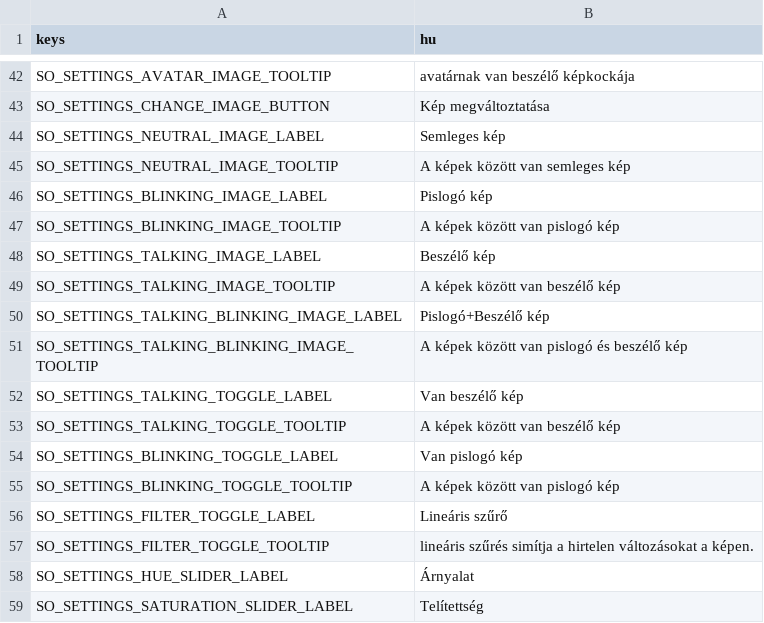
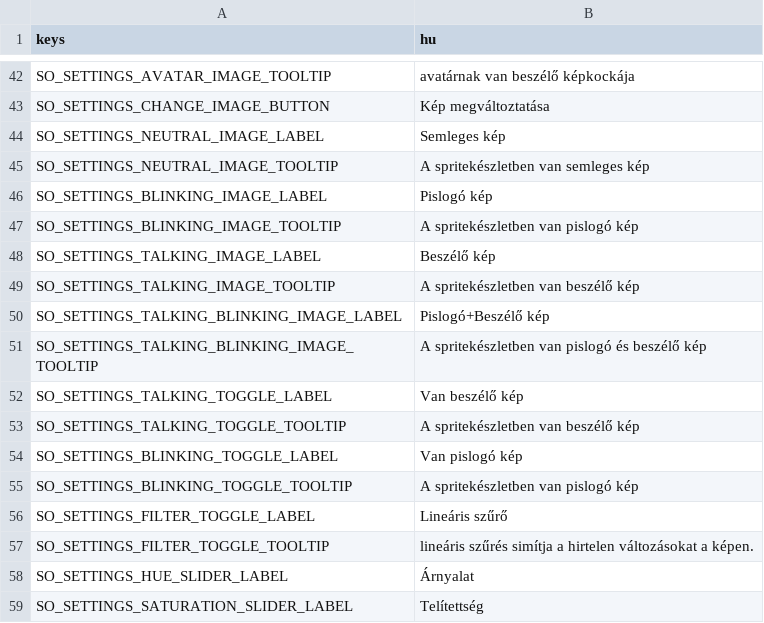
Before and after one commit to quellus/GDTuber, a CSV file: Translations/Hungarian.csv, drawn as a sheet; only a part is shown, gaps mark what is left out.

Commit message:
better translation

```diff
--- a/Translations/Hungarian.csv
+++ b/Translations/Hungarian.csv
@@ -44,13 +44,13 @@ SO_SETTINGS_CHANGE_IMAGE_BUTTON,Kép megváltoztatása
 SO_SETTINGS_NEUTRAL_IMAGE_LABEL,Semleges kép
-SO_SETTINGS_NEUTRAL_IMAGE_TOOLTIP,A képek között van semleges kép
+SO_SETTINGS_NEUTRAL_IMAGE_TOOLTIP,A spritekészletben van semleges kép
 SO_SETTINGS_BLINKING_IMAGE_LABEL,Pislogó kép
-SO_SETTINGS_BLINKING_IMAGE_TOOLTIP,A képek között van pislogó kép
+SO_SETTINGS_BLINKING_IMAGE_TOOLTIP,A spritekészletben van pislogó kép
 SO_SETTINGS_TALKING_IMAGE_LABEL,Beszélő kép
-SO_SETTINGS_TALKING_IMAGE_TOOLTIP,A képek között van beszélő kép
+SO_SETTINGS_TALKING_IMAGE_TOOLTIP,A spritekészletben van beszélő kép
 SO_SETTINGS_TALKING_BLINKING_IMAGE_LABEL,Pislogó+Beszélő kép
-SO_SETTINGS_TALKING_BLINKING_IMAGE_TOOLTIP,A képek között van pislogó és beszélő kép
+SO_SETTINGS_TALKING_BLINKING_IMAGE_TOOLTIP,A spritekészletben van pislogó és beszélő kép
 SO_SETTINGS_TALKING_TOGGLE_LABEL,Van beszélő kép
-SO_SETTINGS_TALKING_TOGGLE_TOOLTIP,A képek között van beszélő kép
+SO_SETTINGS_TALKING_TOGGLE_TOOLTIP,A spritekészletben van beszélő kép
 SO_SETTINGS_BLINKING_TOGGLE_LABEL,Van pislogó kép
-SO_SETTINGS_BLINKING_TOGGLE_TOOLTIP,A képek között van pislogó kép
+SO_SETTINGS_BLINKING_TOGGLE_TOOLTIP,A spritekészletben van pislogó kép
 SO_SETTINGS_FILTER_TOGGLE_LABEL,Lineáris szűrő
```
